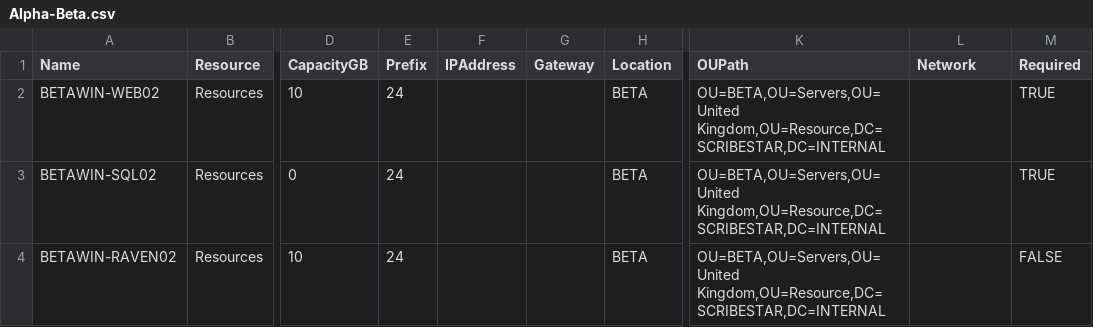
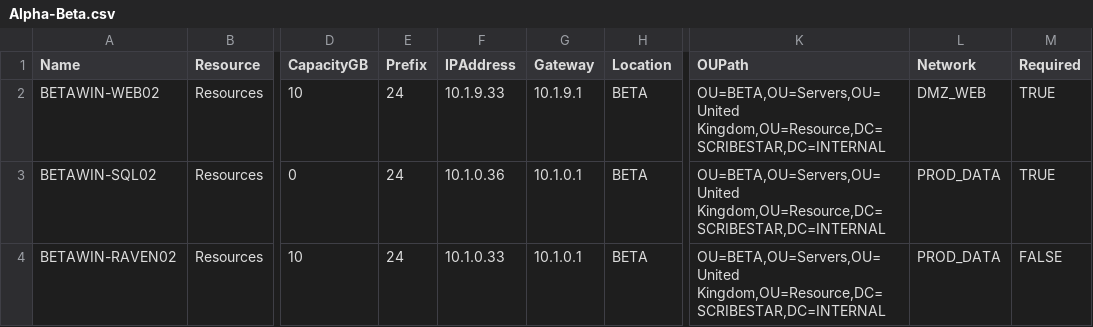
Before and after one commit to ViralVP-Scribestar/Infrastructure, a CSV file: src/Environment/Data/Alpha-Beta.csv, drawn as a sheet; only a part is shown, gaps mark what is left out; the diff names each change by its address in the sheet, - before the commit and + after, or states it on an @@ line.

Commit message:
CSV File

```diff
--- a/src/Environment/Data/Alpha-Beta.csv
+++ b/src/Environment/Data/Alpha-Beta.csv
-F2 (IPAddress): (empty)
+F2 (IPAddress): 10.1.9.33
-G2 (Gateway): (empty)
+G2 (Gateway): 10.1.9.1
-L2 (Network): (empty)
+L2 (Network): DMZ_WEB
-F3 (IPAddress): (empty)
+F3 (IPAddress): 10.1.0.36
-G3:G4 (Gateway): (empty)
+G3:G4 (Gateway): 10.1.0.1
-L3:L4 (Network): (empty)
+L3:L4 (Network): PROD_DATA
-F4 (IPAddress): (empty)
+F4 (IPAddress): 10.1.0.33
```
